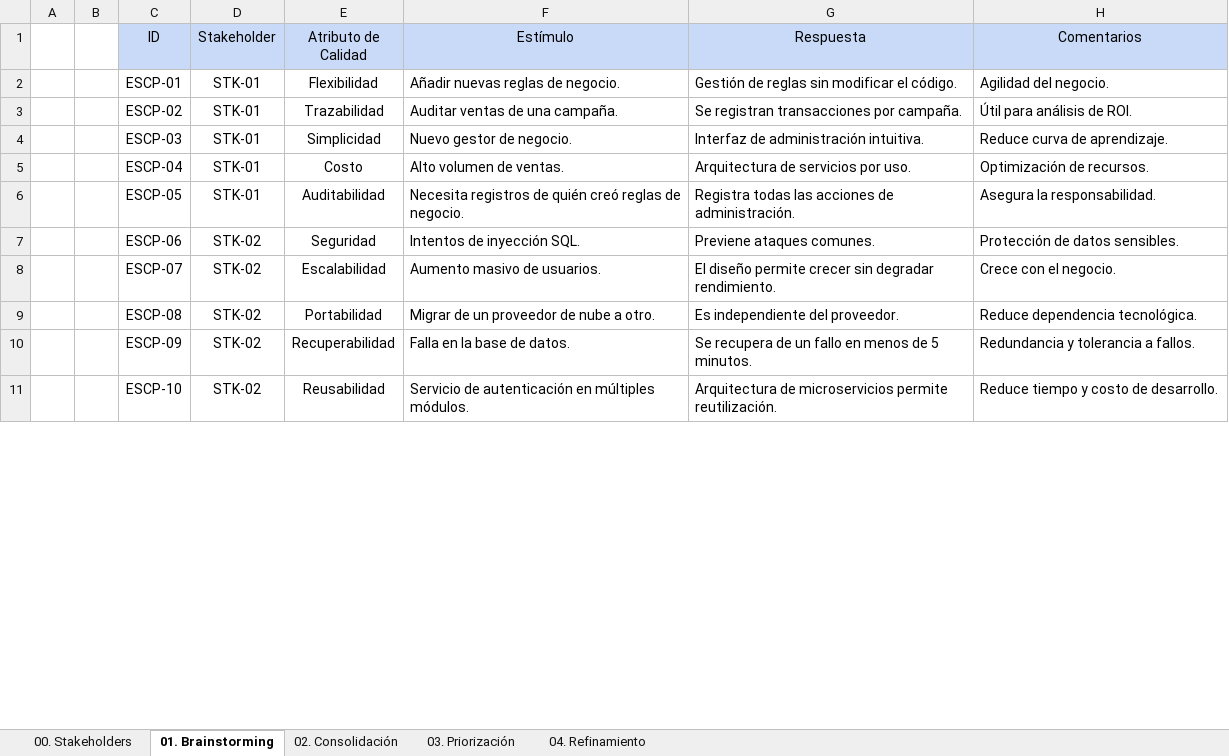
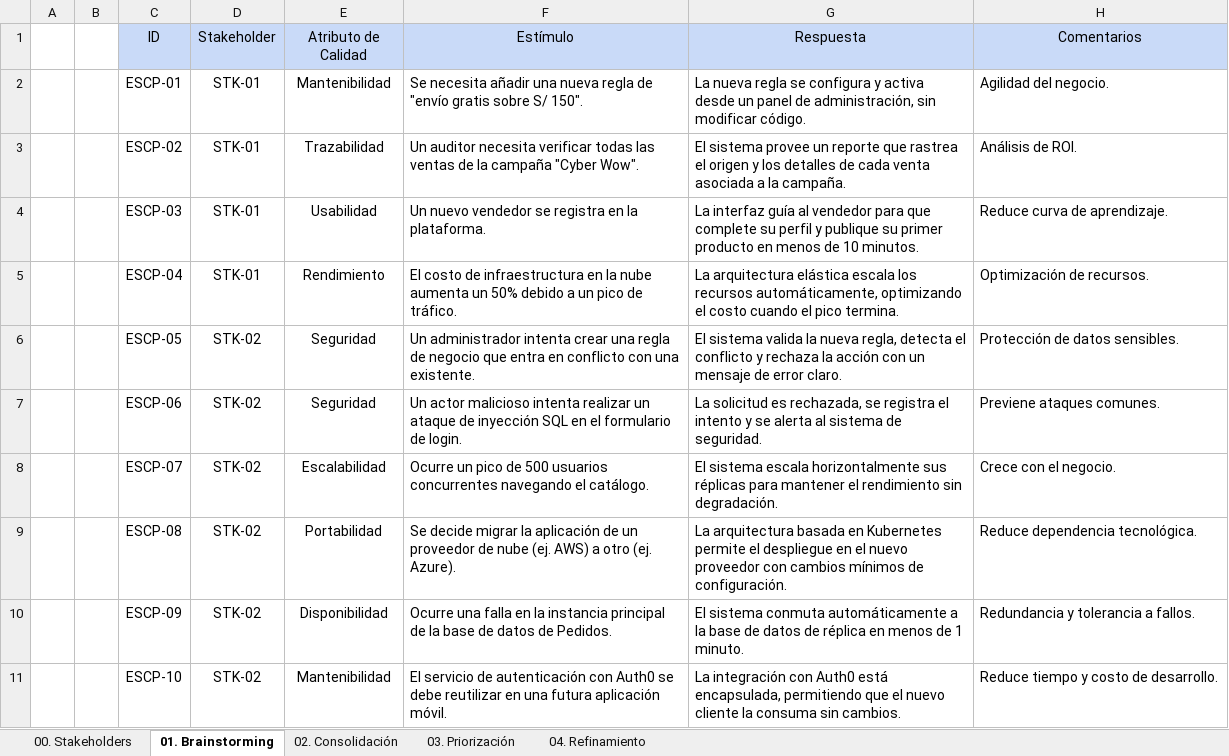
Before and after one commit to ulima-arqsoft/arqui252-grupo4, an Excel workbook: 2/2.2/2.2.7/QAW/S03-2 QAW.xlsx, sheet 01. Brainstorming, drawn as a sheet; only a part is shown; values as stored, in another font and other column widths than the file's, no borders; the diff covers the shown part only; the diff names each change by its address in the sheet, - before the commit and + after, or states it on an @@ line.

Commit message:
Reconstruccion de 2.2
Mejora a toda la carpeta 2.2

```diff
--- a/2/2.2/2.2.7/QAW/S03-2 QAW.xlsx (sheet 01. Brainstorming)
+++ b/2/2.2/2.2.7/QAW/S03-2 QAW.xlsx (sheet 01. Brainstorming)
-E2 (Atributo de Calidad): Flexibilidad
+E2 (Atributo de Calidad): Mantenibilidad
-F2 (Estímulo): Añadir nuevas reglas de negocio.
+F2 (Estímulo): Se necesita añadir una nueva regla de "envío gratis sobre S/ 150".
-G2 (Respuesta): Gestión de reglas sin modificar el código.
+G2 (Respuesta): La nueva regla se configura y activa desde un panel de administración, sin modificar código.
-F3 (Estímulo): Auditar ventas de una campaña.
+F3 (Estímulo): Un auditor necesita verificar todas las ventas de la campaña "Cyber Wow".
-G3 (Respuesta): Se registran transacciones por campaña.
+G3 (Respuesta): El sistema provee un reporte que rastrea el origen y los detalles de cada venta asociada a la campaña.
-H3 (Comentarios): Útil para análisis de ROI.
+H3 (Comentarios): Análisis de ROI.
-E4 (Atributo de Calidad): Simplicidad
+E4 (Atributo de Calidad): Usabilidad
-F4 (Estímulo): Nuevo gestor de negocio.
+F4 (Estímulo): Un nuevo vendedor se registra en la plataforma.
-G4 (Respuesta): Interfaz de administración intuitiva.
+G4 (Respuesta): La interfaz guía al vendedor para que complete su perfil y publique su primer producto en menos de 10 minutos.
-E5 (Atributo de Calidad): Costo
+E5 (Atributo de Calidad): Rendimiento
-F5 (Estímulo): Alto volumen de ventas.
+F5 (Estímulo): El costo de infraestructura en la nube aumenta un 50% debido a un pico de tráfico.
-G5 (Respuesta): Arquitectura de servicios por uso.
+G5 (Respuesta): La arquitectura elástica escala los recursos automáticamente, optimizando el costo cuando el pico termina.
-D6 (Stakeholder): STK-01
+D6 (Stakeholder): STK-02
-E6 (Atributo de Calidad): Auditabilidad
+E6 (Atributo de Calidad): Seguridad
-F6 (Estímulo): Necesita registros de quién creó reglas de negocio.
+F6 (Estímulo): Un administrador intenta crear una regla de negocio que entra en conflicto con una existente.
-G6 (Respuesta): Registra todas las acciones de administración.
+G6 (Respuesta): El sistema valida la nueva regla, detecta el conflicto y rechaza la acción con un mensaje de error claro.
-H6 (Comentarios): Asegura la responsabilidad.
+H6 (Comentarios): Protección de datos sensibles.
-F7 (Estímulo): Intentos de inyección SQL.
+F7 (Estímulo): Un actor malicioso intenta realizar un ataque de inyección SQL en el formulario de login.
-G7 (Respuesta): Previene ataques comunes.
+G7 (Respuesta): La solicitud es rechazada, se registra el intento y se alerta al sistema de seguridad.
-H7 (Comentarios): Protección de datos sensibles.
+H7 (Comentarios): Previene ataques comunes.
-F8 (Estímulo): Aumento masivo de usuarios.
+F8 (Estímulo): Ocurre un pico de 500 usuarios concurrentes navegando el catálogo.
-G8 (Respuesta): El diseño permite crecer sin degradar rendimiento.
+G8 (Respuesta): El sistema escala horizontalmente sus réplicas para mantener el rendimiento sin degradación.
-F9 (Estímulo): Migrar de un proveedor de nube a otro.
+F9 (Estímulo): Se decide migrar la aplicación de un proveedor de nube (ej. AWS) a otro (ej. Azure).
-G9 (Respuesta): Es independiente del proveedor.
+G9 (Respuesta): La arquitectura basada en Kubernetes permite el despliegue en el nuevo proveedor con cambios mínimos de configuración.
-E10 (Atributo de Calidad): Recuperabilidad
+E10 (Atributo de Calidad): Disponibilidad
-F10 (Estímulo): Falla en la base de datos.
+F10 (Estímulo): Ocurre una falla en la instancia principal de la base de datos de Pedidos.
-G10 (Respuesta): Se recupera de un fallo en menos de 5 minutos.
+G10 (Respuesta): El sistema conmuta automáticamente a la base de datos de réplica en menos de 1 minuto.
-E11 (Atributo de Calidad): Reusabilidad
+E11 (Atributo de Calidad): Mantenibilidad
-F11 (Estímulo): Servicio de autenticación en múltiples módulos.
+F11 (Estímulo): El servicio de autenticación con Auth0 se debe reutilizar en una futura aplicación móvil.
-G11 (Respuesta): Arquitectura de microservicios permite reutilización.
+G11 (Respuesta): La integración con Auth0 está encapsulada, permitiendo que el nuevo cliente la consuma sin cambios.
```
Also changed, not shown: 147 edited cells elsewhere in this sheet, sheet 04. Refinamiento, sheet 02. Consolidación, sheet 03. Priorización, sheet 00. Stakeholders, 5 other files.
